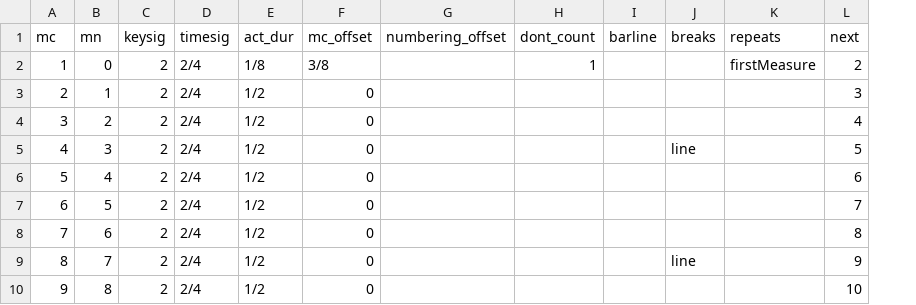
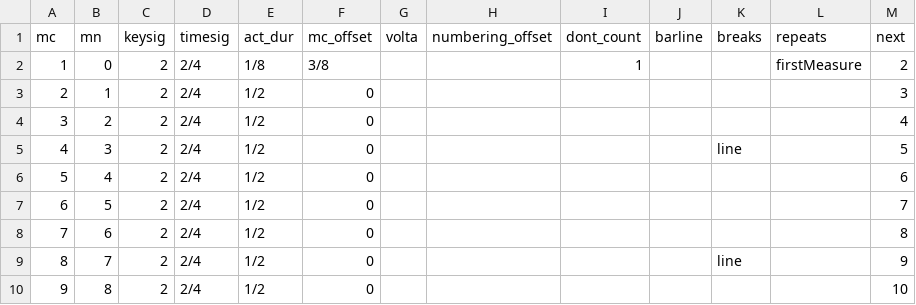
Before and after one commit to DCMLab/wf_bach_sonatas, a TSV file: measures/F003_n04a.tsv, drawn as a sheet; only a part is shown; the diff names each change by its address in the sheet, - before the commit and + after, or states it on an @@ line.

```diff
--- a/measures/F003_n04a.tsv
+++ b/measures/F003_n04a.tsv
+column G (volta), empty
```
Also changed, not shown: harmonies/F003_n04a.tsv, metadata.tsv, 2 other files.
